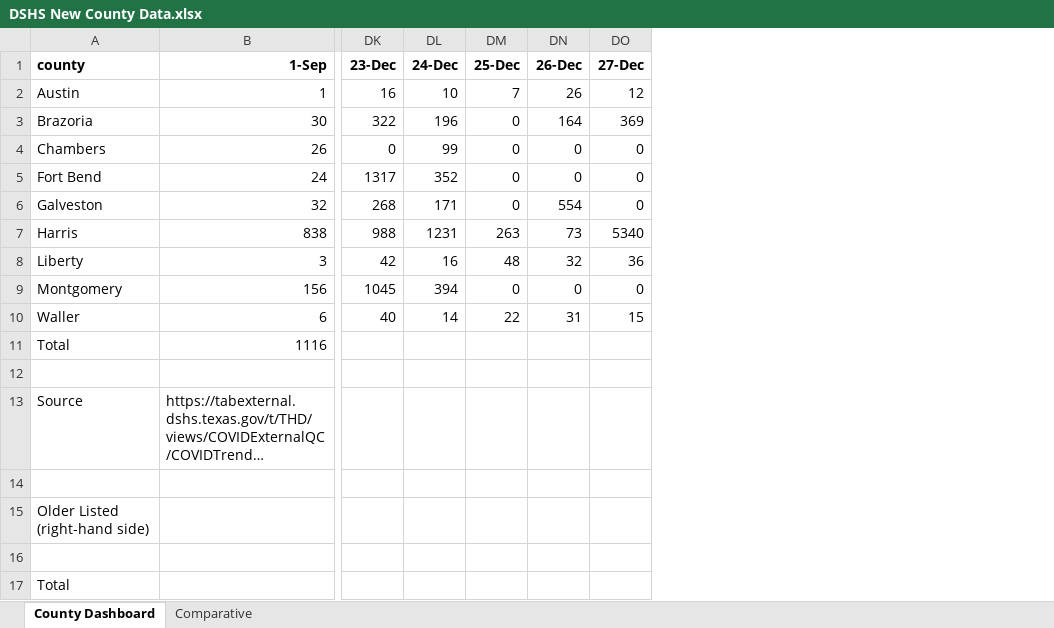
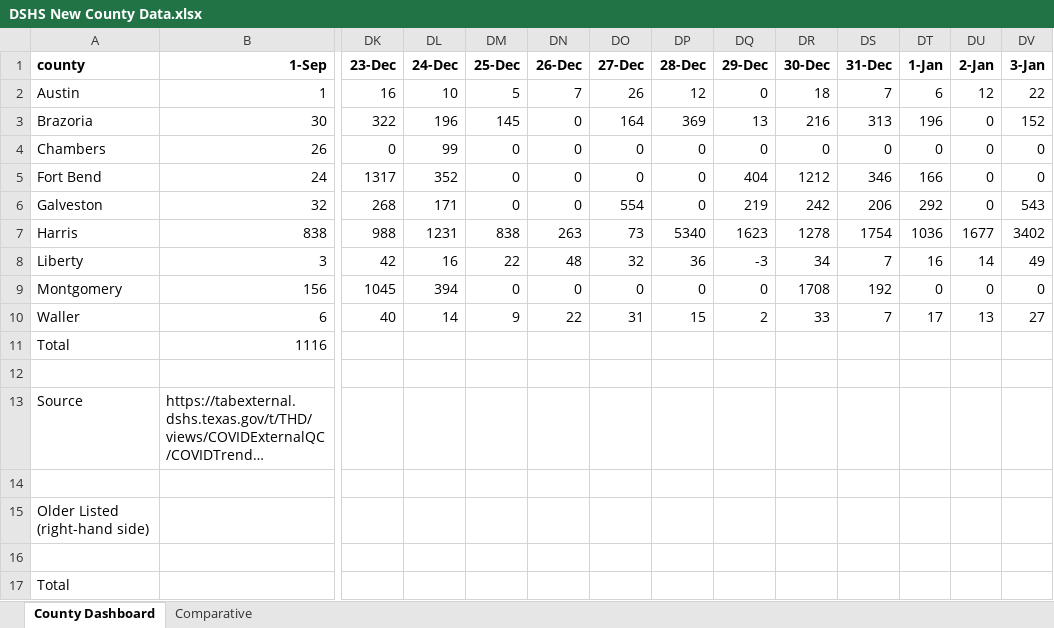
Before and after one commit to ictr/covid-19-county-R0, an Excel workbook: TSHS_CaseCountData/DSHS New County Data.xlsx, sheet County Dashboard, drawn as a sheet; only a part is shown, gaps mark what is left out; long unchanged cells end in …; values as stored, in another font and other column widths than the file's, no borders; the diff names each change by its address in the sheet, - before the commit and + after, or states it on an @@ line.

```diff
--- a/TSHS_CaseCountData/DSHS New County Data.xlsx (sheet County Dashboard)
+++ b/TSHS_CaseCountData/DSHS New County Data.xlsx (sheet County Dashboard)
+column DP (28-Dec), rows 2-10: 12 | 369 | 0 | 0 | 0 | 5340 | 36 | 0 | 15
+column DQ (29-Dec), rows 2-10: 0 | 13 | 0 | 404 | 219 | 1623 | -3 | 0 | 2
+column DR (30-Dec), rows 2-10: 18 | 216 | 0 | 1212 | 242 | 1278 | 34 | 1708 | 33
+column DS (31-Dec), rows 2-10: 7 | 313 | 0 | 346 | 206 | 1754 | 7 | 192 | 7
+column DT (1-Jan), rows 2-10: 6 | 196 | 0 | 166 | 292 | 1036 | 16 | 0 | 17
+column DU (2-Jan), rows 2-10: 12 | 0 | 0 | 0 | 0 | 1677 | 14 | 0 | 13
+column DV (3-Jan), rows 2-10: 22 | 152 | 0 | 0 | 543 | 3402 | 49 | 0 | 27
-DM2 (25-Dec): 7
+DM2 (25-Dec): 5
-DN2 (26-Dec): 26
+DN2 (26-Dec): 7
-DO2 (27-Dec): 12
+DO2 (27-Dec): 26
-DM3 (25-Dec): 0
+DM3 (25-Dec): 145
-DN3 (26-Dec): 164
+DN3 (26-Dec): 0
-DO3 (27-Dec): 369
+DO3 (27-Dec): 164
-DN6 (26-Dec): 554
+DN6 (26-Dec): 0
-DO6 (27-Dec): 0
+DO6 (27-Dec): 554
-DM7 (25-Dec): 263
+DM7 (25-Dec): 838
-DN7 (26-Dec): 73
+DN7 (26-Dec): 263
-DO7 (27-Dec): 5340
+DO7 (27-Dec): 73
-DM8 (25-Dec): 48
+DM8 (25-Dec): 22
-DN8 (26-Dec): 32
+DN8 (26-Dec): 48
-DO8 (27-Dec): 36
+DO8 (27-Dec): 32
-DM10 (25-Dec): 22
+DM10 (25-Dec): 9
-DN10 (26-Dec): 31
+DN10 (26-Dec): 22
-DO10 (27-Dec): 15
+DO10 (27-Dec): 31
```
Also changed, not shown: TSHS_CaseCountData/Texas COVID-19 Case Count Data by County.xlsx, 9 other files.
